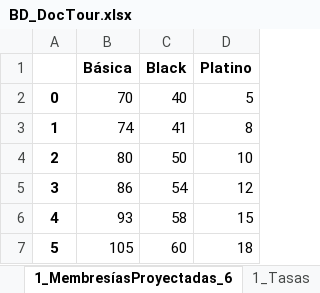
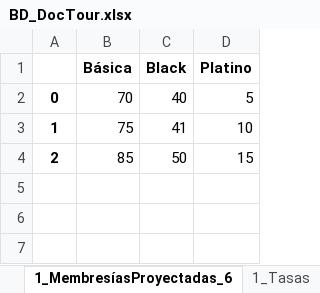
Before and after one commit to angelanaya314/CCADS, an Excel workbook: BD_DocTour.xlsx, sheet 1_MembresíasProyectadas_6, drawn as a sheet; values as stored, in another font and other column widths than the file's, no borders; the diff names each change by its address in the sheet, - before the commit and + after, or states it on an @@ line.

```diff
--- a/BD_DocTour.xlsx (sheet 1_MembresíasProyectadas_6)
+++ b/BD_DocTour.xlsx (sheet 1_MembresíasProyectadas_6)
-B3 (Básica): 74
+B3 (Básica): 75
-D3 (Platino): 8
+D3 (Platino): 10
-B4 (Básica): 80
+B4 (Básica): 85
-D4 (Platino): 10
+D4 (Platino): 15
-row 5: 3 | 86 | 54 | 12
-row 6: 4 | 93 | 58 | 15
-row 7: 5 | 105 | 60 | 18
```
Also changed, not shown: sheet 1_CostosFijosTotales, 1 other file.
